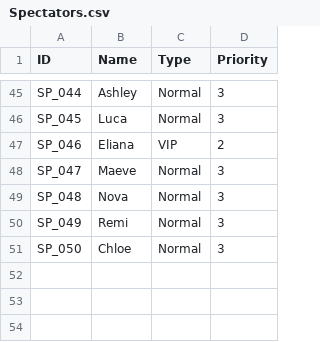
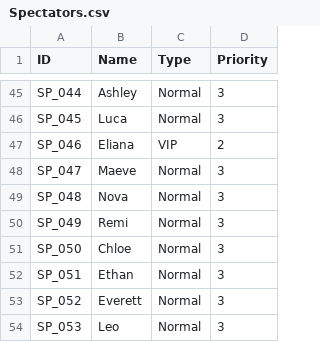
Before and after one commit to Dabking228/APU-Esports-Championship-Management-System, a CSV file: data/Spectators.csv, drawn as a sheet; only a part is shown, gaps mark what is left out; the diff names each change by its address in the sheet, - before the commit and + after, or states it on an @@ line.

```diff
--- a/data/Spectators.csv
+++ b/data/Spectators.csv
+row 52: SP_051 | Ethan | Normal | 3
+row 53: SP_052 | Everett | Normal | 3
+row 54: SP_053 | Leo | Normal | 3
```
Also changed, not shown: 4 other files.
